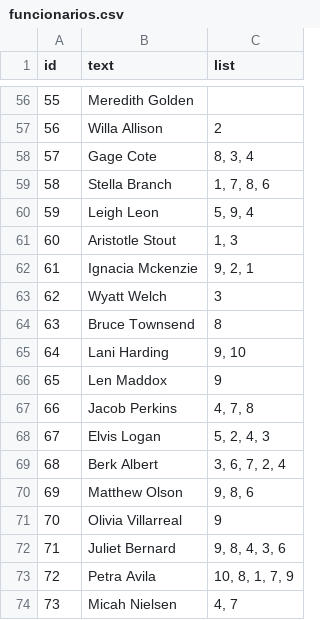
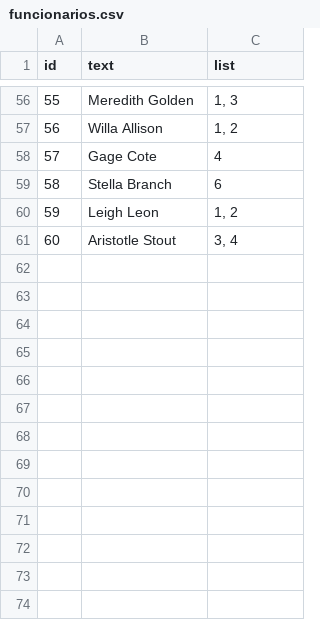
Before and after one commit to alexcsouza/po-202602-sem2, a CSV file: data/funcionarios.csv, drawn as a sheet; only a part is shown, gaps mark what is left out; the diff covers the shown part only.

```diff
--- a/data/funcionarios.csv
+++ b/data/funcionarios.csv
@@ -56,19 +56,6 @@ id,text,list
-55,Meredith Golden,
-56,Willa Allison,2
-57,Gage Cote,"8, 3, 4"
-58,Stella Branch,"1, 7, 8, 6"
-59,Leigh Leon,"5, 9, 4"
-60,Aristotle Stout,"1, 3"
-61,Ignacia Mckenzie,"9, 2, 1"
-62,Wyatt Welch,3
-63,Bruce Townsend,8
-64,Lani Harding,"9, 10"
-65,Len Maddox,9
-66,Jacob Perkins,"4, 7, 8"
-67,Elvis Logan,"5, 2, 4, 3"
-68,Berk Albert,"3, 6, 7, 2, 4"
-69,Matthew Olson,"9, 8, 6"
-70,Olivia Villarreal,9
-71,Juliet Bernard,"9, 8, 4, 3, 6"
-72,Petra Avila,"10, 8, 1, 7, 9"
-73,Micah Nielsen,"4, 7"
+55,Meredith Golden,"1, 3"
+56,Willa Allison,"1, 2"
+57,Gage Cote,4
+58,Stella Branch,6
+59,Leigh Leon,"1, 2"
+60,Aristotle Stout,"3, 4"
```
Also changed, not shown: 27 removed rows and 53 edited cells elsewhere in this file, data/demandantes.csv, 2 other files.
